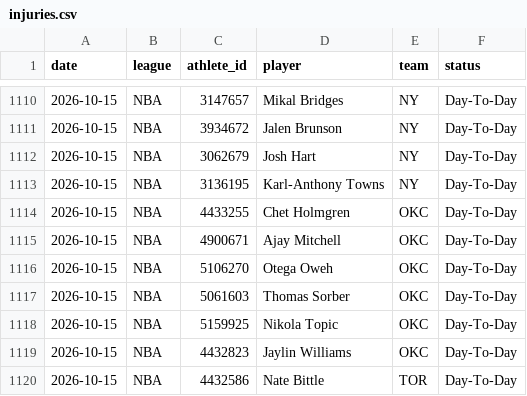
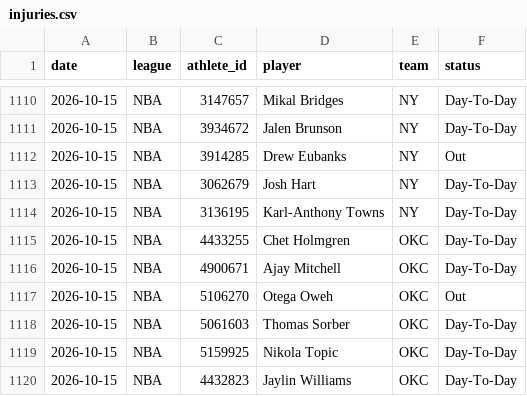
Before and after one commit to azcal/mbm-props, a CSV file: logs/injuries.csv, drawn as a sheet; only a part is shown, gaps mark what is left out; the shorter side is filled out with more unchanged rows.

```diff
--- a/logs/injuries.csv
+++ b/logs/injuries.csv
@@ -1111,2 +1111,3 @@ date,league,athlete_id,player,team,status
 2026-10-15,NBA,3934672,Jalen Brunson,NY,Day-To-Day
+2026-10-15,NBA,3914285,Drew Eubanks,NY,Out
 2026-10-15,NBA,3062679,Josh Hart,NY,Day-To-Day
@@ -1115,3 +1116,3 @@ date,league,athlete_id,player,team,status
 2026-10-15,NBA,4900671,Ajay Mitchell,OKC,Day-To-Day
-2026-10-15,NBA,5106270,Otega Oweh,OKC,Day-To-Day
+2026-10-15,NBA,5106270,Otega Oweh,OKC,Out
 2026-10-15,NBA,5061603,Thomas Sorber,OKC,Day-To-Day
```
Also changed, not shown: 1 other file.
